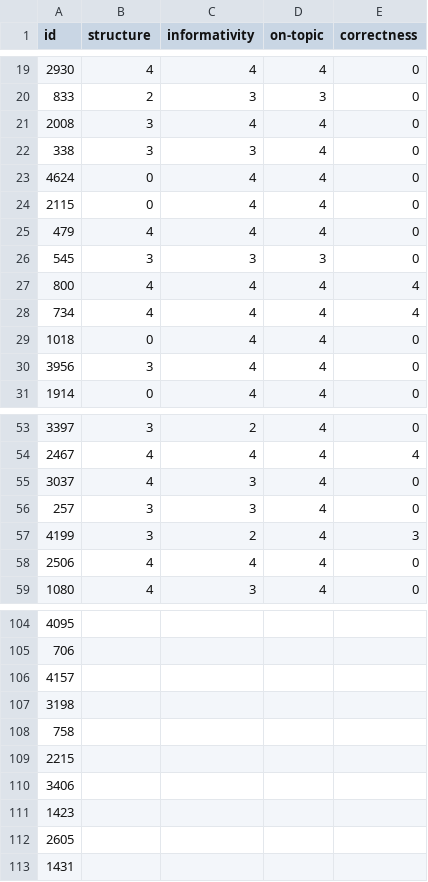
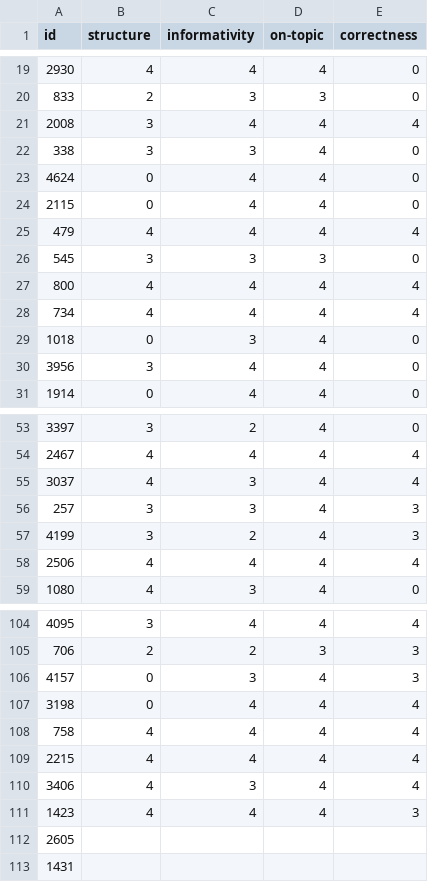
Before and after one commit to RL4LMT/Breaking-down-Helpfulness, a CSV file: annotation/databricks-dolly-1500_zhuge.csv, drawn as a sheet; only a part is shown, gaps mark what is left out; the diff covers the shown part only.

Commit message:
"annotation update, brainstorming correctness update; new methods for selecting 30 questions each for llm response generation; 30 questions in .json files under data/;"

```diff
--- a/annotation/databricks-dolly-1500_zhuge.csv
+++ b/annotation/databricks-dolly-1500_zhuge.csv
@@ -20,3 +20,3 @@ id,structure,informativity,on-topic,correctness
 833,2,3,3,0
-2008,3,4,4,0
+2008,3,4,4,4
 338,3,3,4,0
@@ -24,3 +24,3 @@ id,structure,informativity,on-topic,correctness
 2115,0,4,4,0
-479,4,4,4,0
+479,4,4,4,4
 545,3,3,3,0
@@ -28,3 +28,3 @@ id,structure,informativity,on-topic,correctness
 734,4,4,4,4
-1018,0,4,4,0
+1018,0,3,4,0
 3956,3,4,4,0
@@ -54,6 +54,6 @@ id,structure,informativity,on-topic,correctness
 2467,4,4,4,4
-3037,4,3,4,0
-257,3,3,4,0
+3037,4,3,4,4
+257,3,3,4,3
 4199,3,2,4,3
-2506,4,4,4,0
+2506,4,4,4,4
 1080,4,3,4,0
@@ -104,9 +104,9 @@ id,structure,informativity,on-topic,correctness
-4095,,,,
-706,,,,
-4157,,,,
-3198,,,,
-758,,,,
-2215,,,,
-3406,,,,
-1423,,,,
+4095,3,4,4,4
+706,2,2,3,3
+4157,0,3,4,3
+3198,0,4,4,4
+758,4,4,4,4
+2215,4,4,4,4
+3406,4,3,4,4
+1423,4,4,4,3
 2605,,,,
```
Also changed, not shown: 45 edited cells elsewhere in this file, 9 other files.
